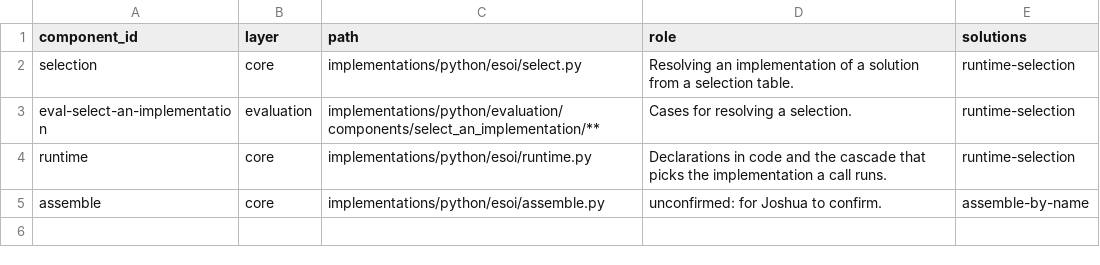
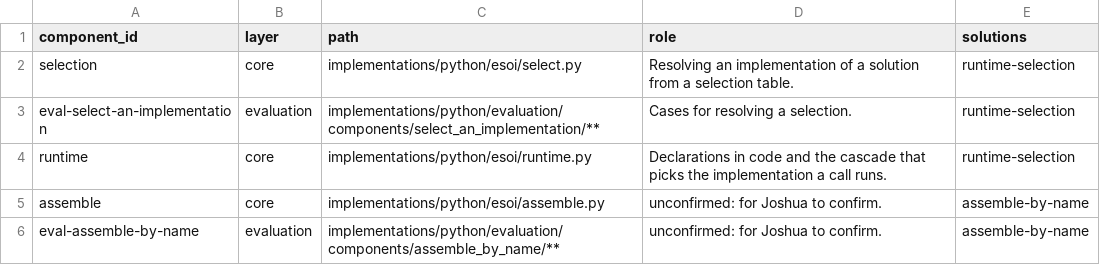
Before and after one commit to JoshuaMathias/evolvable-structure, a CSV file: esoi/esoi-runtime/components.csv, drawn as a sheet; the diff names each change by its address in the sheet, - before the commit and + after, or states it on an @@ line.

```diff
--- a/esoi/esoi-runtime/components.csv
+++ b/esoi/esoi-runtime/components.csv
+row 6: eval-assemble-by-name | evaluation | implementations/python/evaluation/components/assemble_by_name/** | unconfirmed: for Joshua to confirm. | assemble-by-name
```
Also changed, not shown: esoi/esoi-runtime/metrics.csv, esoi/tracker/metrics.csv, 20 other files.
